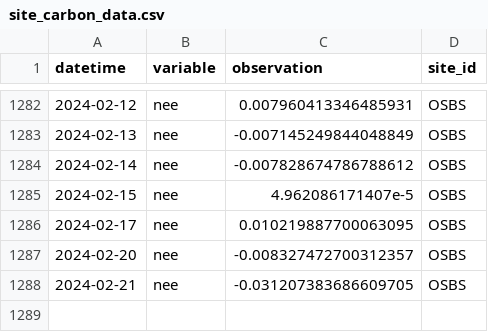
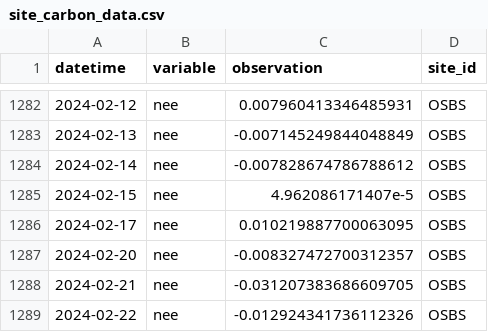
Before and after one commit to jcmorgan7VT/eco4cast-in-R-book, a CSV file: data/site_carbon_data.csv, drawn as a sheet; only a part is shown, gaps mark what is left out.

```diff
--- a/data/site_carbon_data.csv
+++ b/data/site_carbon_data.csv
@@ -1288 +1288,2 @@ datetime,variable,observation,site_id
 2024-02-21,nee,-0.031207383686609705,OSBS
+2024-02-22,nee,-0.012924341736112326,OSBS
```
Also changed, not shown: data/saved_parameter_chain.csv, 2 other files.
